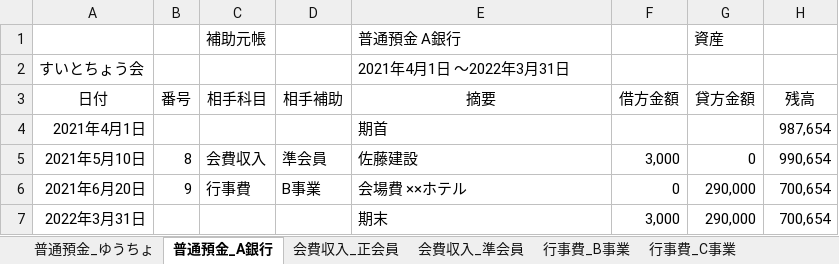
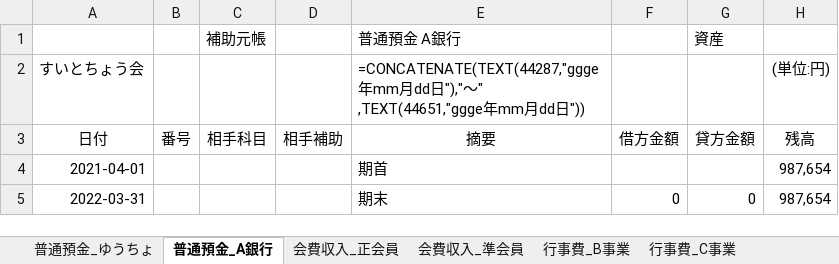
Before and after one commit to sue-tax/suiToChou2, an Excel workbook: 補助元帳.xlsx, sheet 普通預金_A銀行, drawn as a sheet; values as stored, in another font and other column widths than the file's, no borders; formulas without a stored value are shown as written; removed rows and columns are numbered as before the commit, all else as after; the diff names each change by its address in the sheet, - before the commit and + after, or states it on an @@ line.

```diff
--- a/補助元帳.xlsx (sheet 普通預金_A銀行)
+++ b/補助元帳.xlsx (sheet 普通預金_A銀行)
-E2: 2021年4月1日 ～2022年3月31日
+E2: =CONCATENATE(TEXT(44287,"ggge年mm月dd日"),"～" ,TEXT(44651,"ggge年mm月dd日"))
-H2: (empty)
+H2: (単位:円)
-A4: 2021年4月1日
+A4: 2021-04-01
-row 5: 2021年5月10日 | 8 | 会費収入 | 準会員 | 佐藤建設 | 3,000 | 0 | 990,654
-row 6: 2021年6月20日 | 9 | 行事費 | B事業 | 会場費 ××ホテル | 0 | 290,000 | 700,654
-row 7: 2022年3月31日 |  |  |  | 期末 | 3,000 | 290,000 | 700,654
+row 5: 2022-03-31 |  |  |  | 期末 | 0 | 0 | 987,654
```
Also changed, not shown: sheet 行事費_B事業, sheet 会費収入_準会員, sheet 会費収入_正会員, sheet 普通預金_ゆうちょ, sheet 行事費_C事業, 9 other files.
